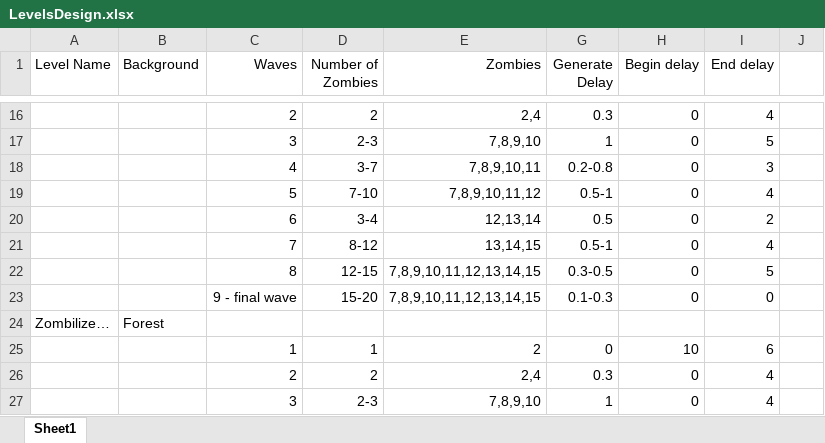
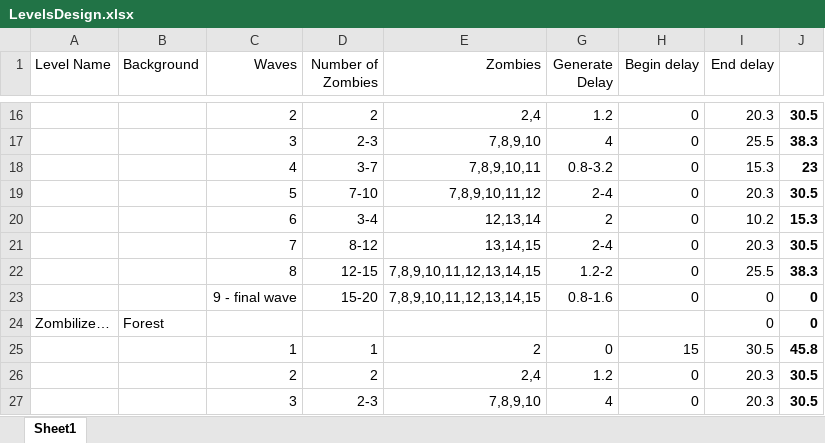
Before and after one commit to doanhtdpl/plants-vs-zombies-gameonmobile-uit-term7, an Excel workbook: XNA/LevelsDesign.xlsx, sheet Sheet1, drawn as a sheet; only a part is shown, gaps mark what is left out; values as stored, in another font and other column widths than the file's, no borders; the diff covers the shown part only; the diff names each change by its address in the sheet, - before the commit and + after, or states it on an @@ line.

```diff
--- a/XNA/LevelsDesign.xlsx (sheet Sheet1)
+++ b/XNA/LevelsDesign.xlsx (sheet Sheet1)
-G16 (Generate Delay): 0.3
+G16 (Generate Delay): 1.2
-I16 (End delay): 4
+I16 (End delay): 20.3
-J16: (empty)
+J16: 30.5
-G17 (Generate Delay): 1
+G17 (Generate Delay): 4
-I17 (End delay): 5
+I17 (End delay): 25.5
-J17: (empty)
+J17: 38.3
-G18 (Generate Delay): 0.2-0.8
+G18 (Generate Delay): 0.8-3.2
-I18 (End delay): 3
+I18 (End delay): 15.3
-J18: (empty)
+J18: 23
-G19 (Generate Delay): 0.5-1
+G19 (Generate Delay): 2-4
-I19 (End delay): 4
+I19 (End delay): 20.3
-J19: (empty)
+J19: 30.5
-G20 (Generate Delay): 0.5
+G20 (Generate Delay): 2
-I20 (End delay): 2
+I20 (End delay): 10.2
-J20: (empty)
+J20: 15.3
-G21 (Generate Delay): 0.5-1
+G21 (Generate Delay): 2-4
-I21 (End delay): 4
+I21 (End delay): 20.3
-J21: (empty)
+J21: 30.5
-G22 (Generate Delay): 0.3-0.5
+G22 (Generate Delay): 1.2-2
-I22 (End delay): 5
+I22 (End delay): 25.5
-J22: (empty)
+J22: 38.3
-G23 (Generate Delay): 0.1-0.3
+G23 (Generate Delay): 0.8-1.6
-J23:J24: (empty)
+J23:J24: 0
-I24 (End delay): (empty)
+I24 (End delay): 0
-H25 (Begin delay): 10
+H25 (Begin delay): 15
-I25 (End delay): 6
+I25 (End delay): 30.5
-J25: (empty)
+J25: 45.8
-G26 (Generate Delay): 0.3
+G26 (Generate Delay): 1.2
-I26:I27 (End delay): 4
+I26:I27 (End delay): 20.3
-J26:J27: (empty)
+J26:J27: 30.5
-G27 (Generate Delay): 1
+G27 (Generate Delay): 4
```
Also changed, not shown: 135 edited cells elsewhere in this sheet, XNA/ZombiesDesign.xlsx, 24 other files.
